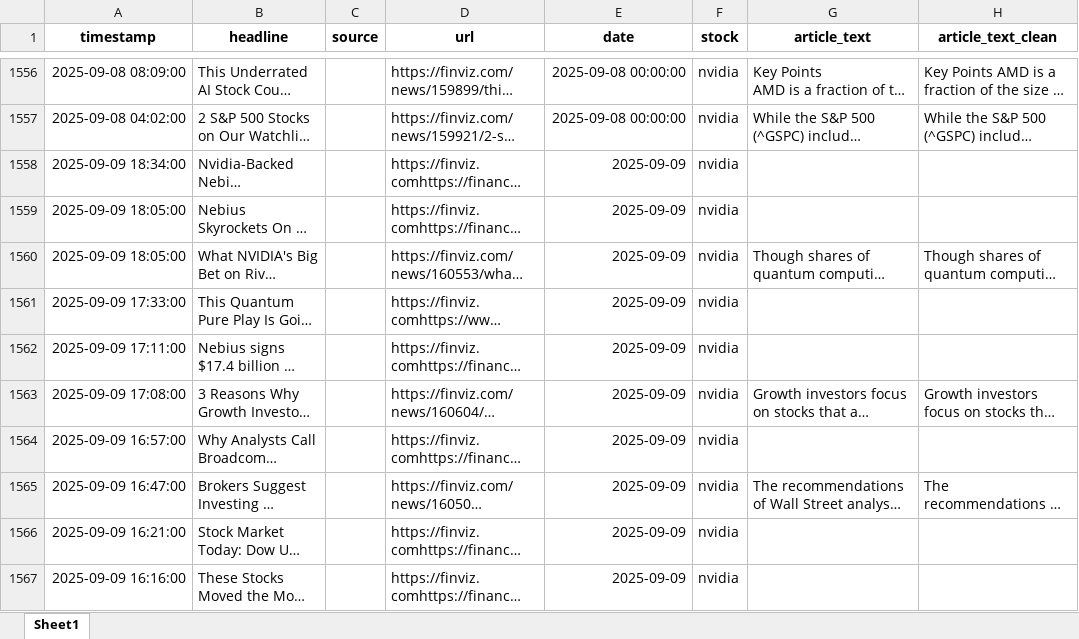
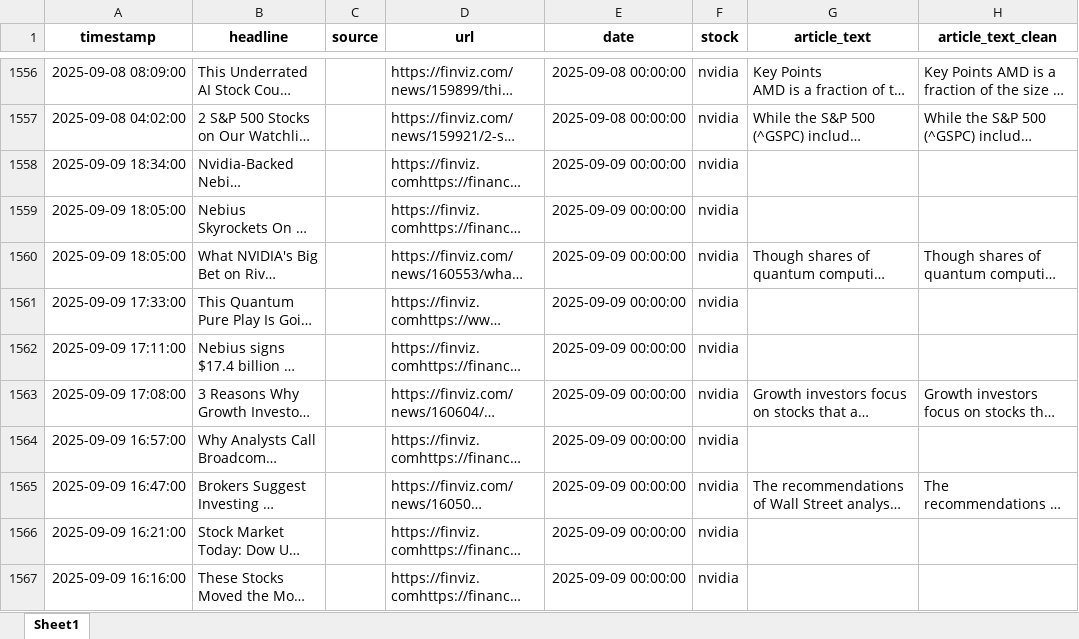
Before and after one commit to Ashkraze/Stocknews-Scrapper, an Excel workbook: finviz_data.xlsx, sheet Sheet1, drawn as a sheet; only a part is shown, gaps mark what is left out; long unchanged cells end in …; values as stored, in another font and other column widths than the file's, no borders; the diff covers the shown part only; the diff names each change by its address in the sheet, - before the commit and + after, or states it on an @@ line.

```diff
--- a/finviz_data.xlsx (sheet Sheet1)
+++ b/finviz_data.xlsx (sheet Sheet1)
-E1558:E1567 (date): 2025-09-09
+E1558:E1567 (date): 2025-09-09 00:00:00
```
Also changed, not shown: 5 added rows and 5 edited cells elsewhere in this sheet.
